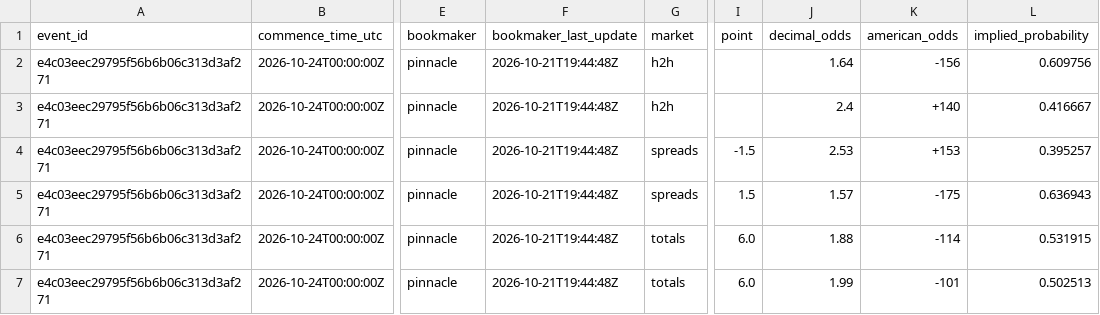
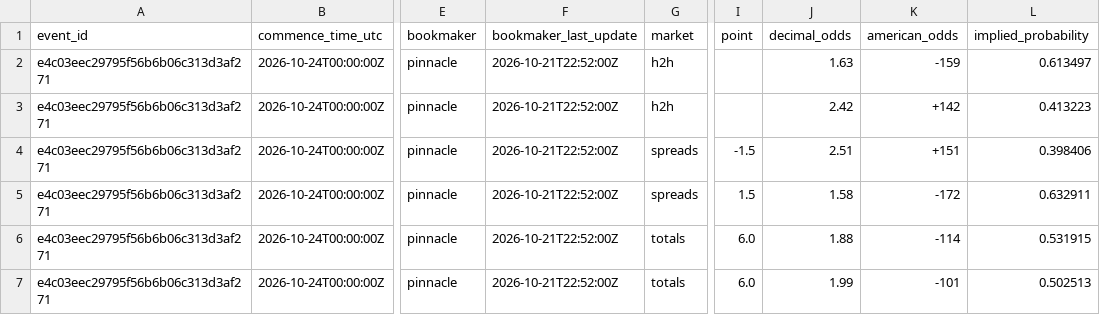
Before and after one commit to kouheiarai/mlb-ai-predictor, a CSV file: data/latest_odds.csv, drawn as a sheet; only a part is shown, gaps mark what is left out; the diff names each change by its address in the sheet, - before the commit and + after, or states it on an @@ line.

```diff
--- a/data/latest_odds.csv
+++ b/data/latest_odds.csv
-F2:F7 (bookmaker_last_update): 2026-10-21T19:44:48Z
+F2:F7 (bookmaker_last_update): 2026-10-21T22:52:00Z
-J2 (decimal_odds): 1.64
+J2 (decimal_odds): 1.63
-K2 (american_odds): -156
+K2 (american_odds): -159
-L2 (implied_probability): 0.609756
+L2 (implied_probability): 0.613497
-J3 (decimal_odds): 2.4
+J3 (decimal_odds): 2.42
-K3 (american_odds): +140
+K3 (american_odds): +142
-L3 (implied_probability): 0.416667
+L3 (implied_probability): 0.413223
-J4 (decimal_odds): 2.53
+J4 (decimal_odds): 2.51
-K4 (american_odds): +153
+K4 (american_odds): +151
-L4 (implied_probability): 0.395257
+L4 (implied_probability): 0.398406
-J5 (decimal_odds): 1.57
+J5 (decimal_odds): 1.58
-K5 (american_odds): -175
+K5 (american_odds): -172
-L5 (implied_probability): 0.636943
+L5 (implied_probability): 0.632911
```
Also changed, not shown: data/moneyline_predictions.csv, data/predictions.csv, 54 other files.
